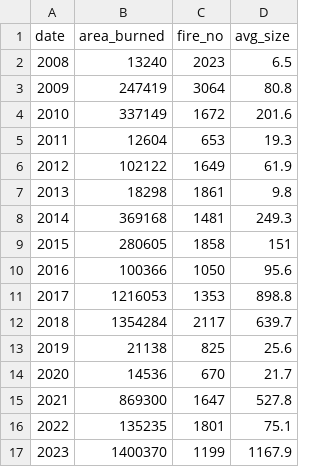
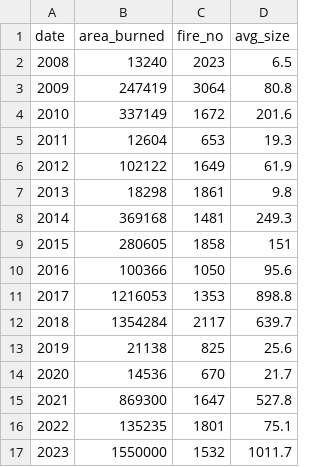
Before and after one commit to pmarshall24/climate-outlook, a CSV file: data/fire_stats.csv, drawn as a sheet.

```diff
--- a/data/fire_stats.csv
+++ b/data/fire_stats.csv
@@ -16,2 +16,2 @@ date,area_burned,fire_no,avg_size
 2022,135235,1801,75.1
-2023,1400370,1199,1167.9
+2023,1550000,1532,1011.7
```
Also changed, not shown: data/QD1_temps.csv, data/cap_flows.csv, 34 other files.
